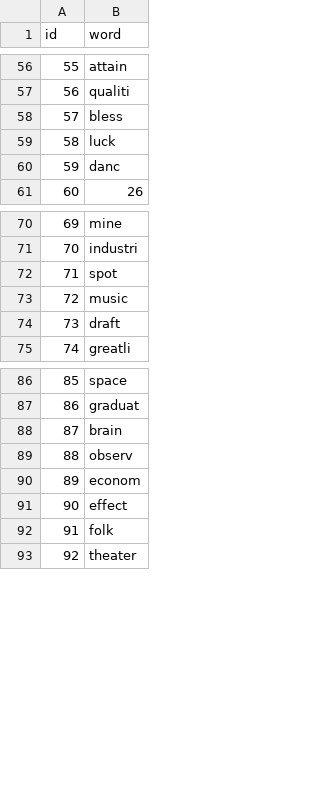
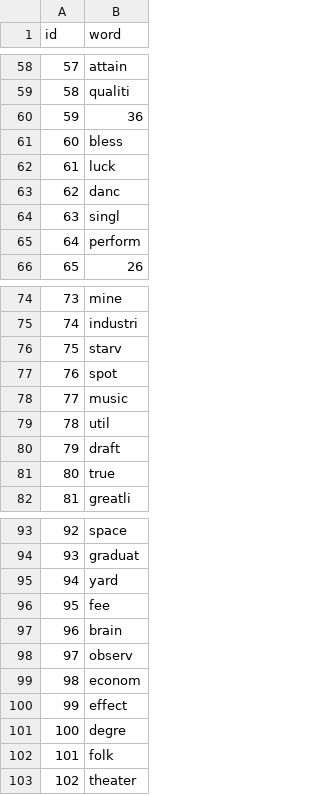
Before and after one commit to DSPG-Young-Scholars-Program/dspg2020amsoldier, a CSV file: data/nodelist_long_cooccur_gender.csv, drawn as a sheet; only a part is shown, gaps mark what is left out; the diff covers the shown part only; the diff names each change by its address in the sheet, - before the commit and + after, or states it on an @@ line.

```diff
--- a/data/nodelist_long_cooccur_gender.csv
+++ b/data/nodelist_long_cooccur_gender.csv
@@ column A (id) renumbered between rows 7 and 111 @@
+row 60: 59 | 36
+row 64: 63 | singl
+row 65: 64 | perform
+row 76: 75 | starv
+row 79: 78 | util
+row 81: 80 | true
+row 95: 94 | yard
+row 96: 95 | fee
+row 101: 100 | degre
```
Also changed, not shown: 4 added rows, 1 removed row and 2 moved rows elsewhere in this file, data/edgelist_long_cooccur_gender.csv, 2 other files.
